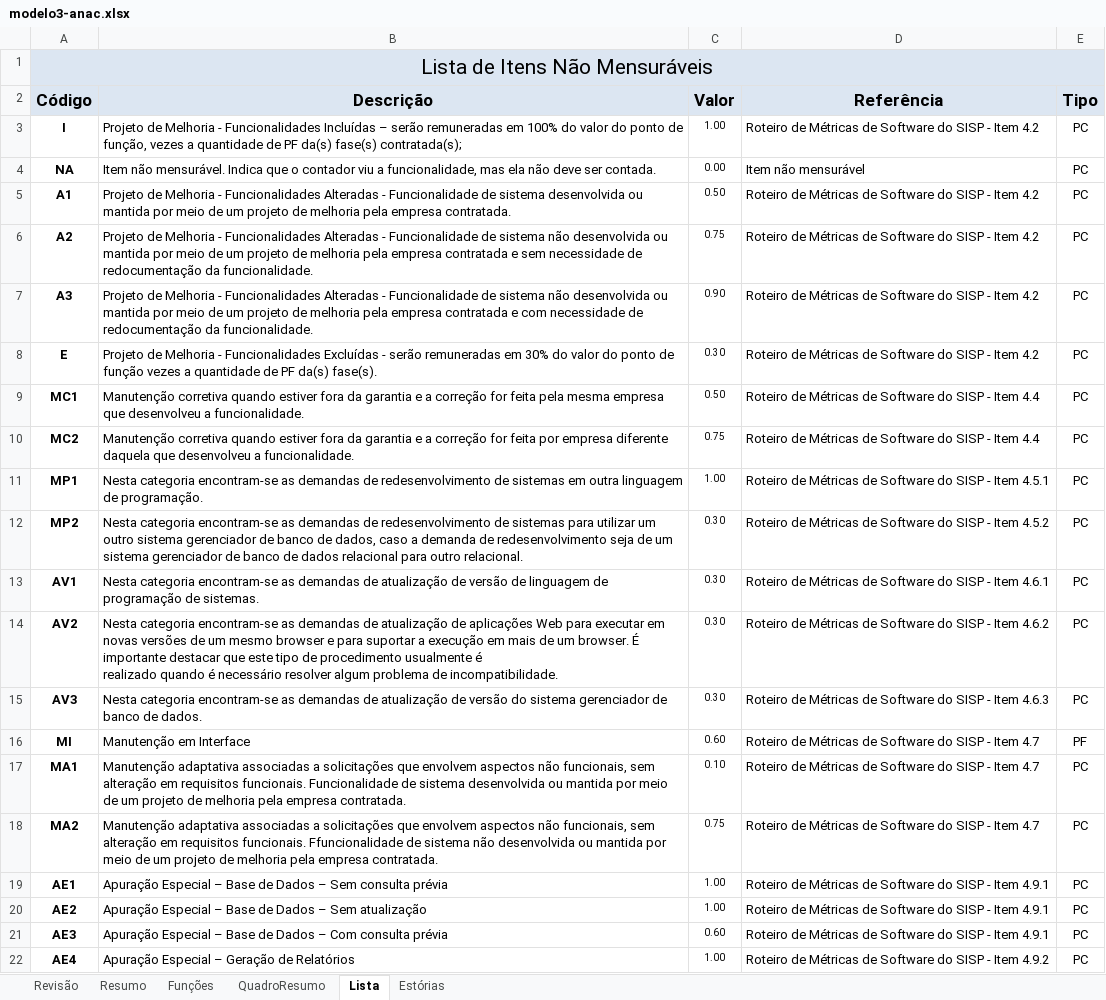
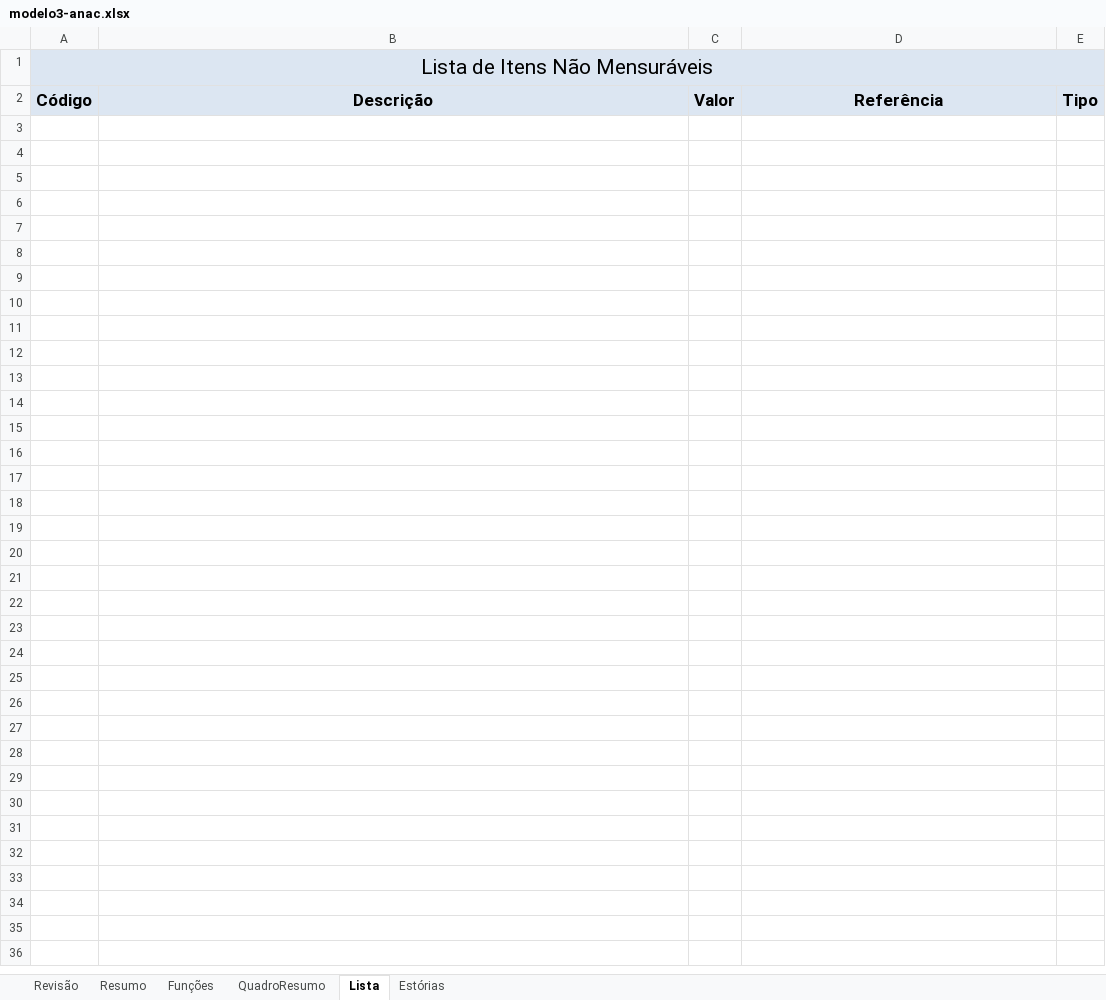
Before and after one commit to BasisTI/abaco, an Excel workbook: backend/src/main/resources/reports/planilhas/modelo3-anac.xlsx, sheet Lista, drawn as a sheet; only a part is shown; values as stored, in another font and other column widths than the file's, no borders; charts and pictures not drawn; ↵ is a line break in a cell; the diff covers the shown part only; the diff names each change by its address in the sheet, - before the commit and + after, or states it on an @@ line.

Commit message:
Adicionar planilha da ANAC para relatório - BASIS-209699

```diff
--- a/backend/src/main/resources/reports/planilhas/modelo3-anac.xlsx (sheet Lista)
+++ b/backend/src/main/resources/reports/planilhas/modelo3-anac.xlsx (sheet Lista)
-row 3: I | Projeto de Melhoria - Funcionalidades Incluídas – serão remuneradas em 100% do valor do ponto de função, vezes a quantidade de PF da(s) fase(s) contratada(s); | 1.00 | Roteiro de Métricas de Software do SISP - Item 4.2 | PC
-row 4: NA | Item não mensurável. Indica que o contador viu a funcionalidade, mas ela não deve ser contada. | 0.00 | Item não mensurável | PC
-row 5: A1 | Projeto de Melhoria - Funcionalidades Alteradas - Funcionalidade de sistema desenvolvida ou mantida por meio de um projeto de melhoria pela empresa contratada. | 0.50 | Roteiro de Métricas de Software do SISP - Item 4.2 | PC
-row 6: A2 | Projeto de Melhoria - Funcionalidades Alteradas - Funcionalidade de sistema não desenvolvida ou mantida por meio de um projeto de melhoria pela empresa contratada e sem necessidade de redocumentação da funcionalidade. | 0.75 | Roteiro de Métricas de Software do SISP - Item 4.2 | PC
-row 7: A3 | Projeto de Melhoria - Funcionalidades Alteradas - Funcionalidade de sistema não desenvolvida ou mantida por meio de um projeto de melhoria pela empresa contratada e com necessidade de redocumentação da funcionalidade. | 0.90 | Roteiro de Métricas de Software do SISP - Item 4.2 | PC
-row 8: E | Projeto de Melhoria - Funcionalidades Excluídas - serão remuneradas em 30% do valor do ponto de função vezes a quantidade de PF da(s) fase(s). | 0.30 | Roteiro de Métricas de Software do SISP - Item 4.2 | PC
-row 9: MC1 | Manutenção corretiva quando estiver fora da garantia e a correção for feita pela mesma empresa que desenvolveu a funcionalidade. | 0.50 | Roteiro de Métricas de Software do SISP - Item 4.4 | PC
-row 10: MC2 | Manutenção corretiva quando estiver fora da garantia e a correção for feita por empresa diferente daquela que desenvolveu a funcionalidade. | 0.75 | Roteiro de Métricas de Software do SISP - Item 4.4 | PC
-row 11: MP1 | Nesta categoria encontram-se as demandas de redesenvolvimento de sistemas em outra linguagem de programação. | 1.00 | Roteiro de Métricas de Software do SISP - Item 4.5.1 | PC
-row 12: MP2 | Nesta categoria encontram-se as demandas de redesenvolvimento de sistemas para utilizar um outro sistema gerenciador de banco de dados, caso a demanda de redesenvolvimento seja de um sistema gerenciador de banco de dados relacional para outro relacional. | 0.30 | Roteiro de Métricas de Software do SISP - Item 4.5.2 | PC
-row 13: AV1 | Nesta categoria encontram-se as demandas de atualização de versão de linguagem de programação de sistemas. | 0.30 | Roteiro de Métricas de Software do SISP - Item 4.6.1 | PC
-row 14: AV2 | Nesta categoria encontram-se as demandas de atualização de aplicações Web para executar em novas versões de um mesmo browser e para suportar a execução em mais de um browser. É importante destacar que este tipo de procedimento usualmente é ↵ realizado quando é necessário resolver algum problema de incompatibilidade. | 0.30 | Roteiro de Métricas de Software do SISP - Item 4.6.2 | PC
-row 15: AV3 | Nesta categoria encontram-se as demandas de atualização de versão do sistema gerenciador de banco de dados. | 0.30 | Roteiro de Métricas de Software do SISP - Item 4.6.3 | PC
-row 16: MI | Manutenção em Interface | 0.60 | Roteiro de Métricas de Software do SISP - Item 4.7 | PF
-row 17: MA1 | Manutenção adaptativa associadas a solicitações que envolvem aspectos não funcionais, sem alteração em requisitos funcionais. Funcionalidade de sistema desenvolvida ou mantida por meio de um projeto de melhoria pela empresa contratada. | 0.10 | Roteiro de Métricas de Software do SISP - Item 4.7 | PC
-row 18: MA2 | Manutenção adaptativa associadas a solicitações que envolvem aspectos não funcionais, sem alteração em requisitos funcionais. Ffuncionalidade de sistema não desenvolvida ou mantida por meio de um projeto de melhoria pela empresa contratada. | 0.75 | Roteiro de Métricas de Software do SISP - Item 4.7 | PC
-row 19: AE1 | Apuração Especial – Base de Dados – Sem consulta prévia | 1.00 | Roteiro de Métricas de Software do SISP - Item 4.9.1 | PC
-row 20: AE2 | Apuração Especial – Base de Dados – Sem atualização | 1.00 | Roteiro de Métricas de Software do SISP - Item 4.9.1 | PC
-row 21: AE3 | Apuração Especial – Base de Dados – Com consulta prévia | 0.60 | Roteiro de Métricas de Software do SISP - Item 4.9.1 | PC
-row 22: AE4 | Apuração Especial – Geração de Relatórios | 1.00 | Roteiro de Métricas de Software do SISP - Item 4.9.2 | PC
```
Also changed, not shown: 13 removed rows elsewhere in this sheet, charts or pictures.
